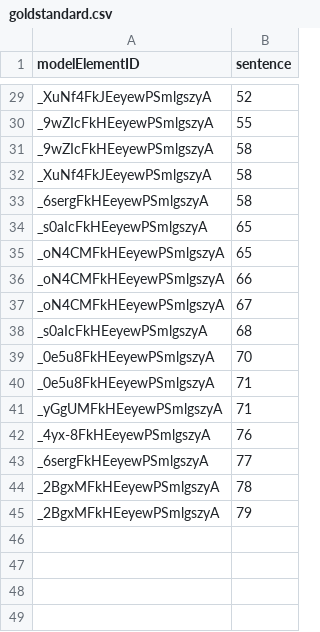
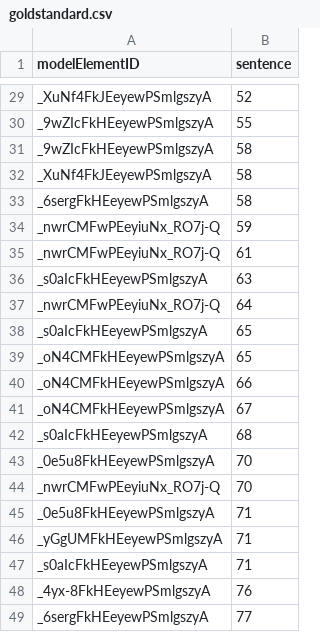
Before and after one commit to ArDoCo/Core, a CSV file: bigbluebutton/goldstandard.csv, drawn as a sheet; only a part is shown, gaps mark what is left out; the shorter side is filled out with more unchanged rows; the diff names each change by its address in the sheet, - before the commit and + after, or states it on an @@ line.

Commit message:
fix goldstandards

```diff
--- a/bigbluebutton/goldstandard.csv
+++ b/bigbluebutton/goldstandard.csv
+row 34: _nwrCMFwPEeyiuNx_RO7j-Q | 59
+row 35: _nwrCMFwPEeyiuNx_RO7j-Q | 61
+row 36: _s0aIcFkHEeyewPSmlgszyA | 63
+row 37: _nwrCMFwPEeyiuNx_RO7j-Q | 64
+row 44: _nwrCMFwPEeyiuNx_RO7j-Q | 70
+row 47: _s0aIcFkHEeyewPSmlgszyA | 71
```
Also changed, not shown: mediastore/goldstandard.csv, teammates/goldstandard.csv.
